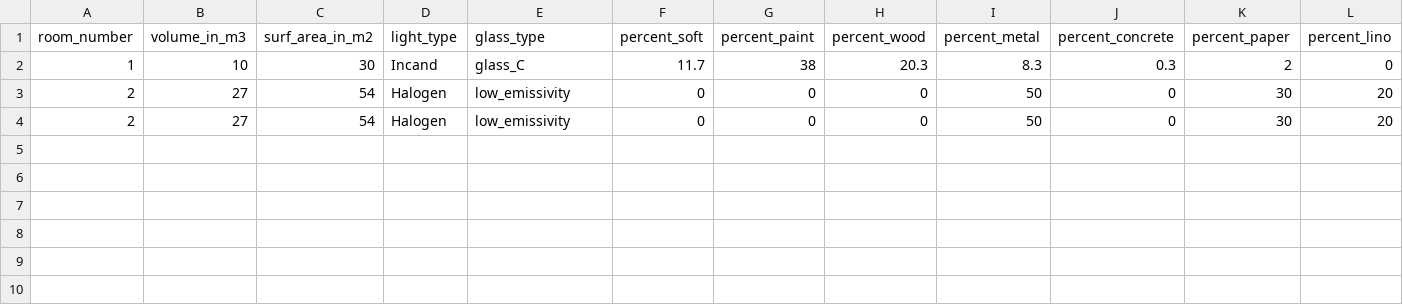
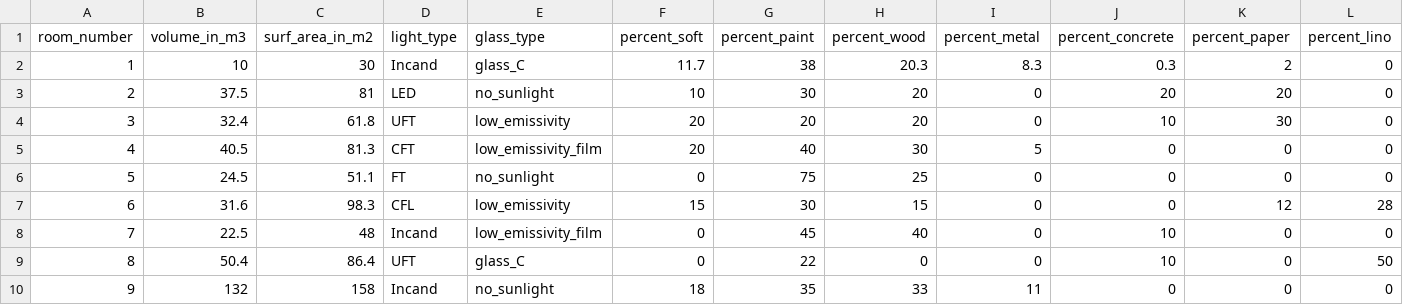
Before and after one commit to rs028/MBM-Flex, a CSV file: config_rooms/mr_tcon_room_params.csv, drawn as a sheet; only a part is shown; removed rows and columns are numbered as before the commit, all else as after; rows hold the shown columns only; the diff names each change by its address in the sheet, - before the commit and + after, or states it on an @@ line.

```diff
--- a/config_rooms/mr_tcon_room_params.csv
+++ b/config_rooms/mr_tcon_room_params.csv
-row 3: 2 | 27 | 54 | Halogen | low_emissivity | 0 | 0 | 0 | 50 | 0 | 30 | 20
-row 4: 2 | 27 | 54 | Halogen | low_emissivity | 0 | 0 | 0 | 50 | 0 | 30 | 20
+row 3: 2 | 37.5 | 81 | LED | no_sunlight | 10 | 30 | 20 | 0 | 20 | 20 | 0
+row 4: 3 | 32.4 | 61.8 | UFT | low_emissivity | 20 | 20 | 20 | 0 | 10 | 30 | 0
+row 5: 4 | 40.5 | 81.3 | CFT | low_emissivity_film | 20 | 40 | 30 | 5 | 0 | 0 | 0
+row 6: 5 | 24.5 | 51.1 | FT | no_sunlight | 0 | 75 | 25 | 0 | 0 | 0 | 0
+row 7: 6 | 31.6 | 98.3 | CFL | low_emissivity | 15 | 30 | 15 | 0 | 0 | 12 | 28
+row 8: 7 | 22.5 | 48 | Incand | low_emissivity_film | 0 | 45 | 40 | 0 | 10 | 0 | 0
+row 9: 8 | 50.4 | 86.4 | UFT | glass_C | 0 | 22 | 0 | 0 | 10 | 0 | 50
+row 10: 9 | 132 | 158 | Incand | no_sunlight | 18 | 35 | 33 | 11 | 0 | 0 | 0
```
Also changed, not shown: config_rooms/mr_room_emis_params_3.csv, config_rooms/mr_tvar_expos_params_1.csv, 32 other files.
